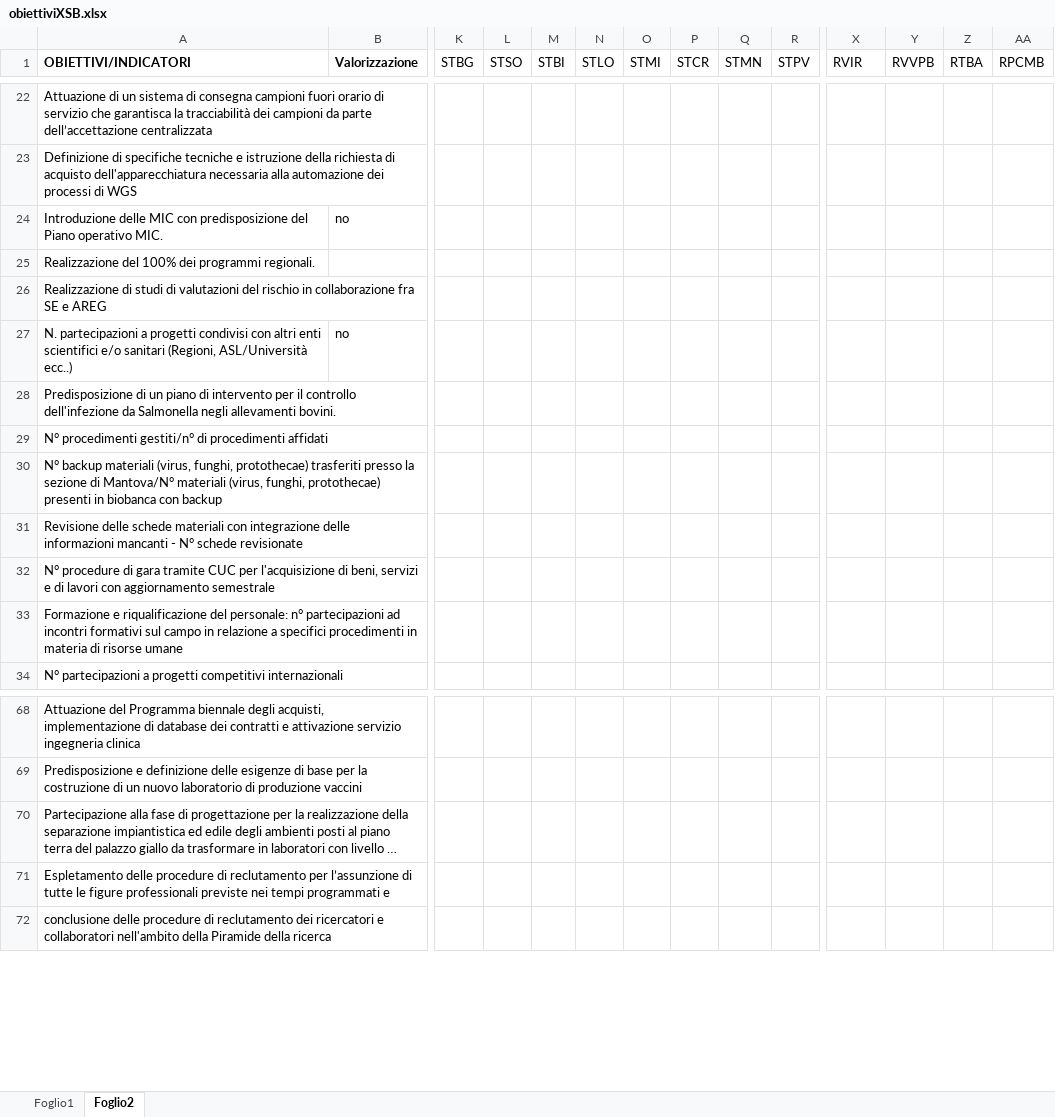
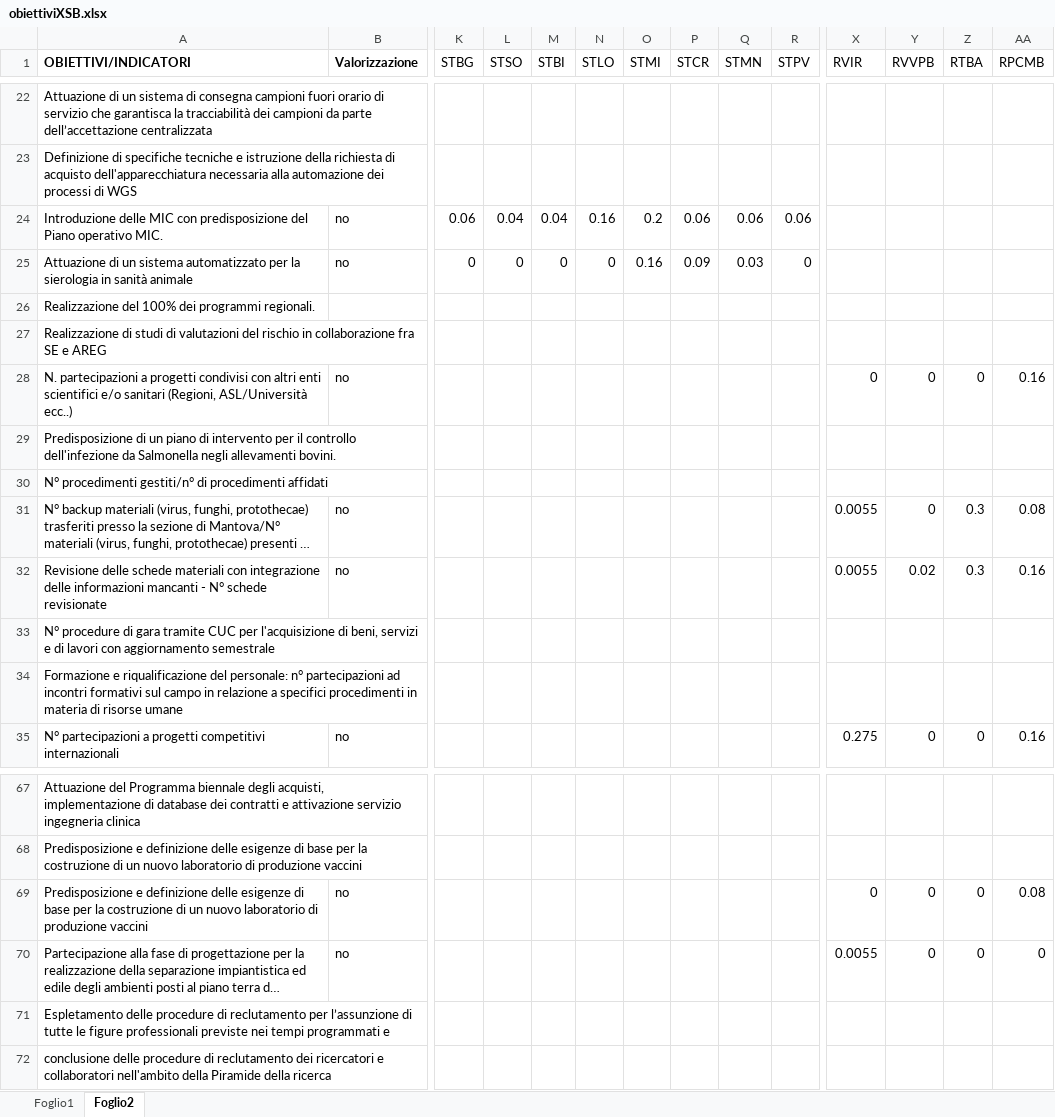
Before and after one commit to TMax66/IZSLER-COGES, an Excel workbook: PROGRAMMAZIONE/data/raw/obiettiviXSB.xlsx, sheet Foglio2, drawn as a sheet; only a part is shown, gaps mark what is left out; long unchanged cells end in …; values as stored, in another font and other column widths than the file's, no borders; addresses are those after the commit; rows hold the shown columns only; the diff covers the shown part only; the diff names each change by its address in the sheet, - before the commit and + after, or states it on an @@ line.

```diff
--- a/PROGRAMMAZIONE/data/raw/obiettiviXSB.xlsx (sheet Foglio2)
+++ b/PROGRAMMAZIONE/data/raw/obiettiviXSB.xlsx (sheet Foglio2)
-K24 (STBG): (empty)
+K24 (STBG): 0.06
-L24 (STSO): (empty)
+L24 (STSO): 0.04
-M24 (STBI): (empty)
+M24 (STBI): 0.04
-N24 (STLO): (empty)
+N24 (STLO): 0.16
-O24 (STMI): (empty)
+O24 (STMI): 0.2
-P24 (STCR): (empty)
+P24 (STCR): 0.06
-Q24 (STMN): (empty)
+Q24 (STMN): 0.06
-R24 (STPV): (empty)
+R24 (STPV): 0.06
+row 25: Attuazione di un sistema automatizzato per la sierologia in sanità animale | no | 0 | 0 | 0 | 0 | 0.16 | 0.09 | 0.03 | 0
-X28 (RVIR): (empty)
+X28 (RVIR): 0
-Y28 (RVVPB): (empty)
+Y28 (RVVPB): 0
-Z28 (RTBA): (empty)
+Z28 (RTBA): 0
-AA28 (RPCMB): (empty)
+AA28 (RPCMB): 0.16
-B31:B32 (Valorizzazione): (empty)
+B31:B32 (Valorizzazione): no
-X31:X32 (RVIR): (empty)
+X31:X32 (RVIR): 0.0055
-Y31 (RVVPB): (empty)
+Y31 (RVVPB): 0
-Z31:Z32 (RTBA): (empty)
+Z31:Z32 (RTBA): 0.3
-AA31 (RPCMB): (empty)
+AA31 (RPCMB): 0.08
-Y32 (RVVPB): (empty)
+Y32 (RVVPB): 0.02
-AA32 (RPCMB): (empty)
+AA32 (RPCMB): 0.16
-B35 (Valorizzazione): (empty)
+B35 (Valorizzazione): no
-X35 (RVIR): (empty)
+X35 (RVIR): 0.275
-Y35 (RVVPB): (empty)
+Y35 (RVVPB): 0
-Z35 (RTBA): (empty)
+Z35 (RTBA): 0
-AA35 (RPCMB): (empty)
+AA35 (RPCMB): 0.16
+row 69: Predisposizione e definizione delle esigenze di base per la costruzione di un nuovo laboratorio di produzione vaccini | no |  |  |  |  |  |  |  |  | 0 | 0 | 0 | 0.08
-B70 (Valorizzazione): (empty)
+B70 (Valorizzazione): no
-X70 (RVIR): (empty)
+X70 (RVIR): 0.0055
-Y70 (RVVPB): (empty)
+Y70 (RVVPB): 0
-Z70 (RTBA): (empty)
+Z70 (RTBA): 0
-AA70 (RPCMB): (empty)
+AA70 (RPCMB): 0
```
Also changed, not shown: 2 added rows, 5 removed rows, 150 edited cells and merged cells elsewhere in this sheet.
